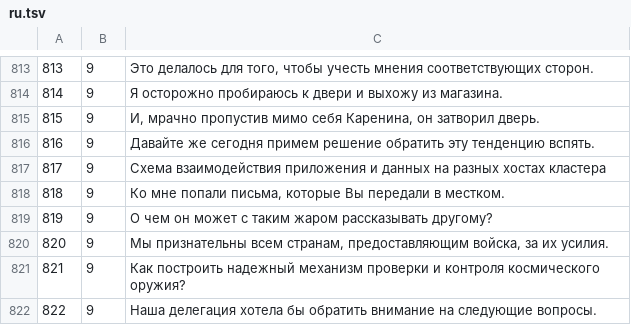
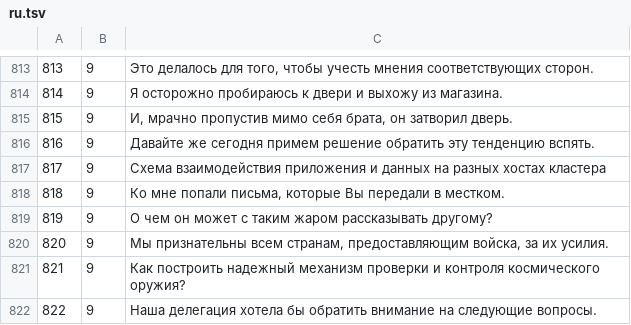
Before and after one commit to aconeil/Readability, a TSV file: sentences/ru.tsv, drawn as a sheet; only a part is shown, gaps mark what is left out; the diff covers the shown part only.

```diff
--- a/sentences/ru.tsv
+++ b/sentences/ru.tsv
@@ -814,3 +814,3 @@
 814	9	Я осторожно пробираюсь к двери и выхожу из магазина.
-815	9	И, мрачно пропустив мимо себя Каренина, он затворил дверь.
+815	9	И, мрачно пропустив мимо себя брата, он затворил дверь.
 816	9	Давайте же сегодня примем решение обратить эту тенденцию вспять.
```
Also changed, not shown: 9 edited cells elsewhere in this file.
